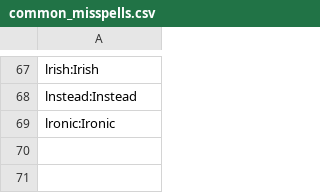
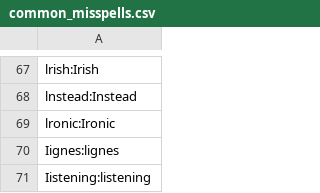
Before and after one commit to adrienbricchi/sub-titles-auto-correct, a CSV file: Corrector/Utils/StringsMaps/common_misspells.csv, drawn as a sheet; only a part is shown, gaps mark what is left out.

```diff
--- a/Corrector/Utils/StringsMaps/common_misspells.csv
+++ b/Corrector/Utils/StringsMaps/common_misspells.csv
@@ -69 +69,3 @@ lnstead:Instead
 lronic:Ironic
+Iignes:lignes
+Iistening:listening
```
Also changed, not shown: Corrector/Utils/StringsMaps/LettersMaps/I_trusted.csv, 3 other files.
